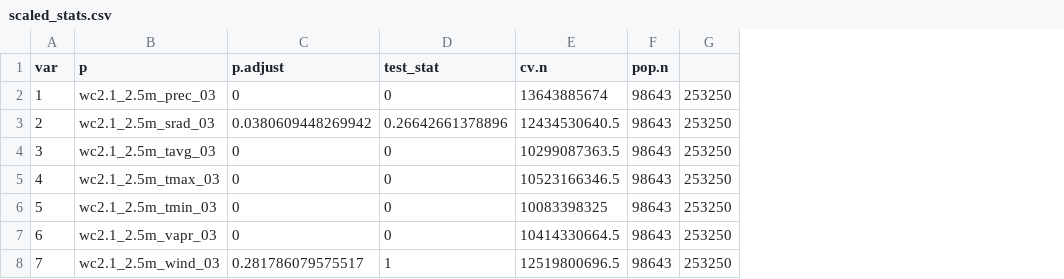
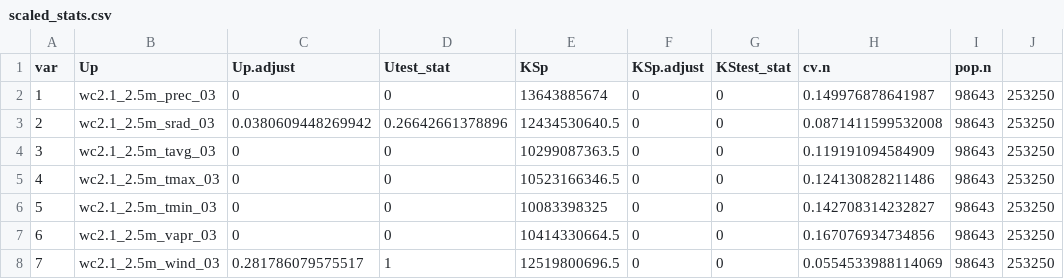
Before and after one commit to rsh249/cv19_enm, a CSV file: scaled_stats.csv, drawn as a sheet; the diff names each change by its address in the sheet, - before the commit and + after, or states it on an @@ line.

Commit message:
add ks.test results to scaled_stats

```diff
--- a/scaled_stats.csv
+++ b/scaled_stats.csv
+column F (KSp.adjust), rows 2-8: all 0
+column G (KStest_stat), rows 2-8: all 0
+column H (cv.n), rows 2-8: 0.149976878641987 | 0.0871411599532008 | 0.119191094584909 | 0.124130828211486 | 0.142708314232827 | 0.167076934734856 | 0.0554533988114069
-B1: p
+B1: Up
-C1: p.adjust
+C1: Up.adjust
-D1: test_stat
+D1: Utest_stat
-E1: cv.n
+E1: KSp
```
Also changed, not shown: 1 other file.
